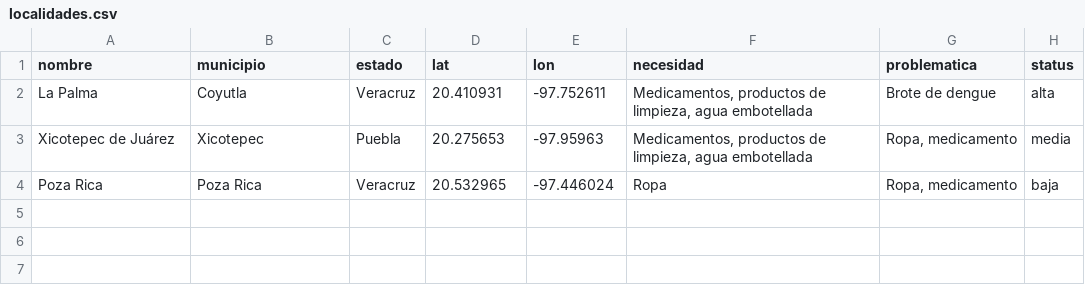
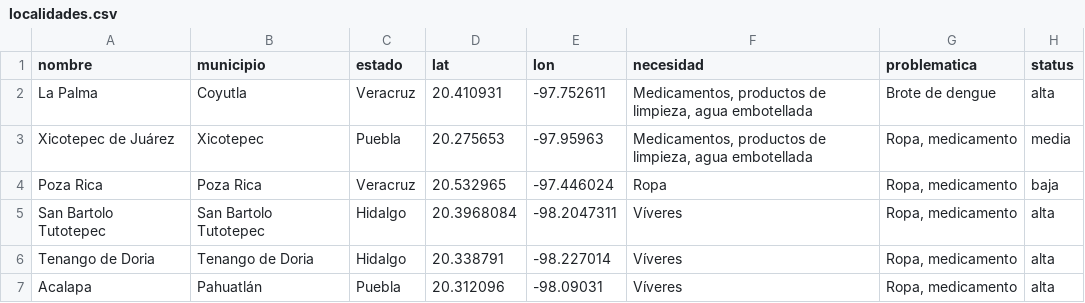
Before and after one commit to geociencIAoficial/cartografia-desastres, a CSV file: docs/localidades.csv, drawn as a sheet; the diff names each change by its address in the sheet, - before the commit and + after, or states it on an @@ line.

Commit message:
Update localidades.csv
... más localidades afectadas

```diff
--- a/docs/localidades.csv
+++ b/docs/localidades.csv
+row 5: San Bartolo Tutotepec | San Bartolo Tutotepec | Hidalgo | 20.3968084 | -98.2047311 | Víveres | Ropa, medicamento | alta
+row 6: Tenango de Doria | Tenango de Doria | Hidalgo | 20.338791 | -98.227014 | Víveres | Ropa, medicamento | alta
+row 7: Acalapa | Pahuatlán | Puebla | 20.312096 | -98.09031 | Víveres | Ropa, medicamento | alta
```
